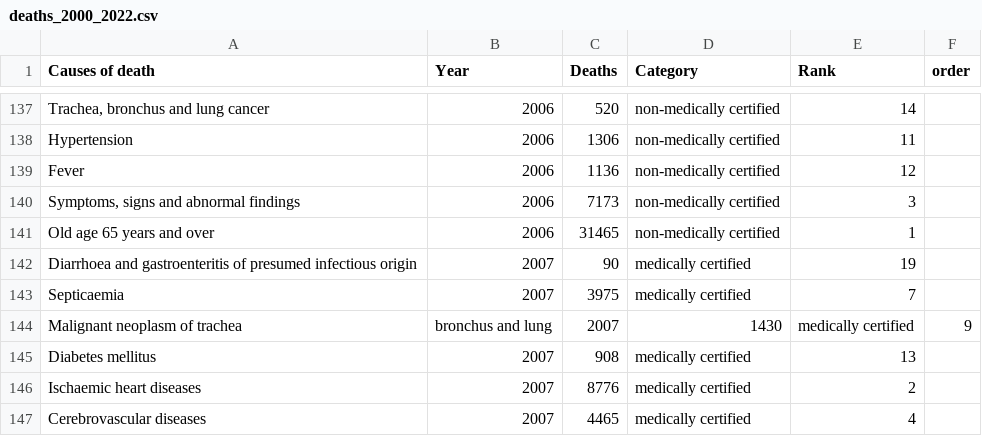
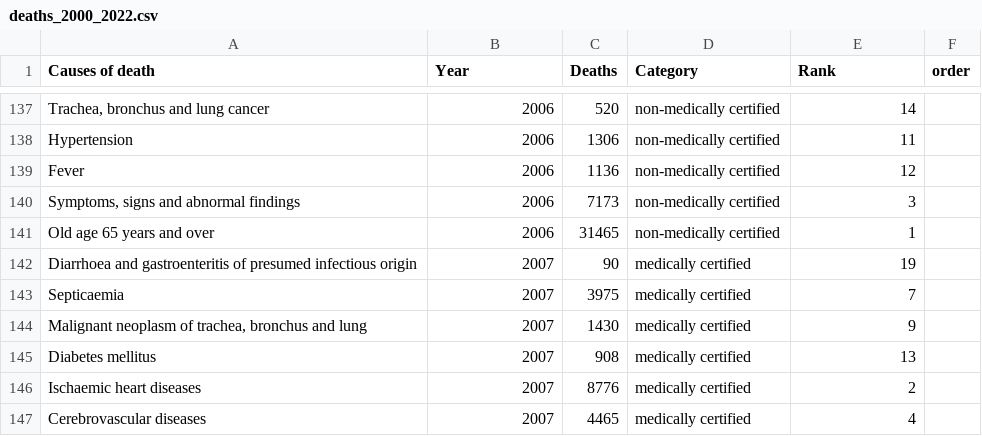
Before and after one commit to ChaiKeRou/Data-Visualisation, a CSV file: data/deaths_2000_2022.csv, drawn as a sheet; only a part is shown, gaps mark what is left out; removed rows and columns are numbered as before the commit, all else as after; the diff names each change by its address in the sheet, - before the commit and + after, or states it on an @@ line.

Commit message:
Update data

```diff
--- a/data/deaths_2000_2022.csv
+++ b/data/deaths_2000_2022.csv
-row 144: Malignant neoplasm of trachea | bronchus and lung | 2007 | 1430 | medically certified | 9
+row 144: Malignant neoplasm of trachea, bronchus and lung | 2007 | 1430 | medically certified | 9
```
